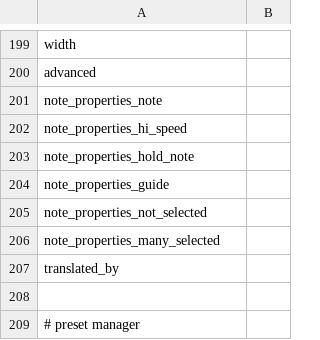
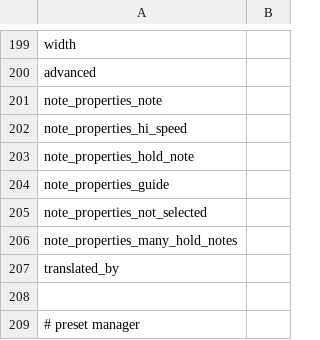
Before and after one commit to rodneykeilson/MikuMikuWorldEX, a CSV file: MikuMikuWorld/res/i18n/.template.csv, drawn as a sheet; only a part is shown, gaps mark what is left out.

```diff
--- a/MikuMikuWorld/res/i18n/.template.csv
+++ b/MikuMikuWorld/res/i18n/.template.csv
@@ -205,3 +205,3 @@ note_properties_guide,
 note_properties_not_selected,
-note_properties_many_selected,
+note_properties_many_hold_notes,
 translated_by,
```
Also changed, not shown: MikuMikuWorld/res/i18n/en.csv, MikuMikuWorld/res/i18n/es.csv, 13 other files.
